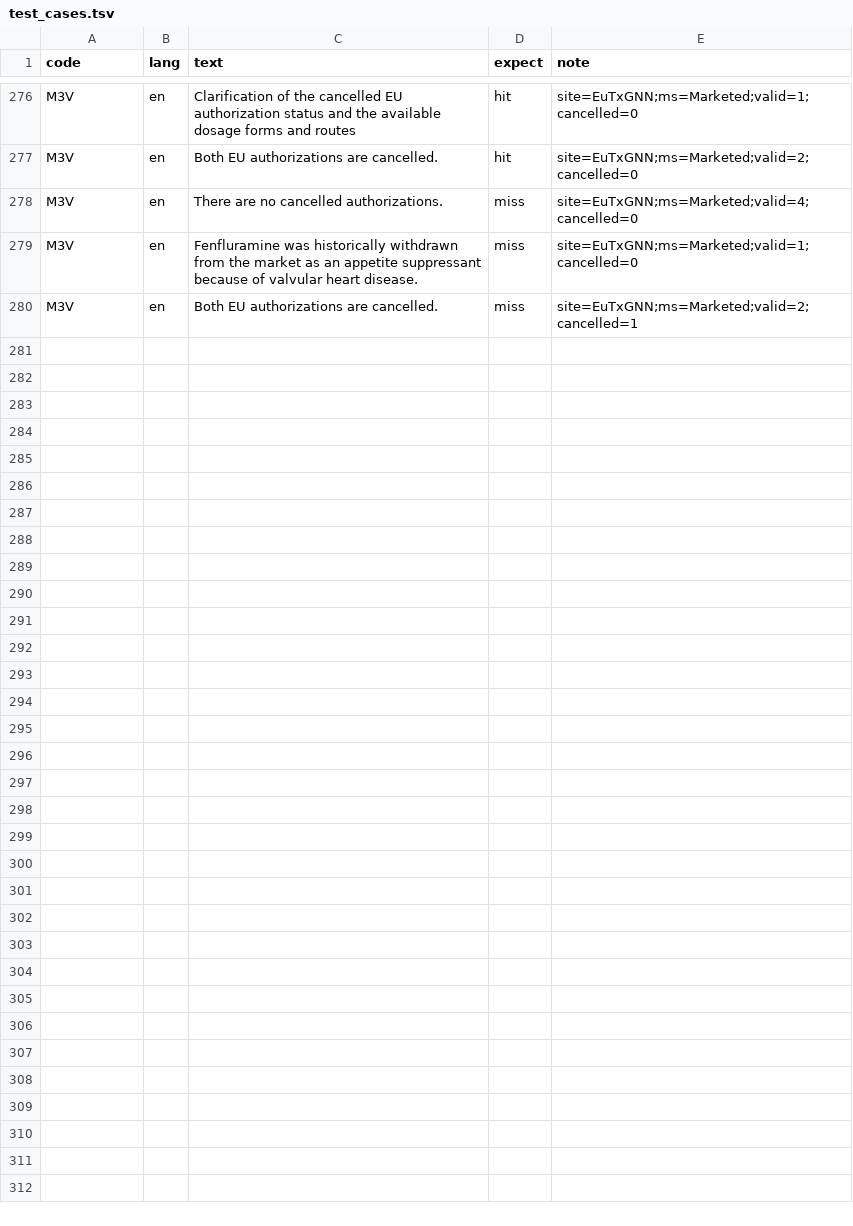
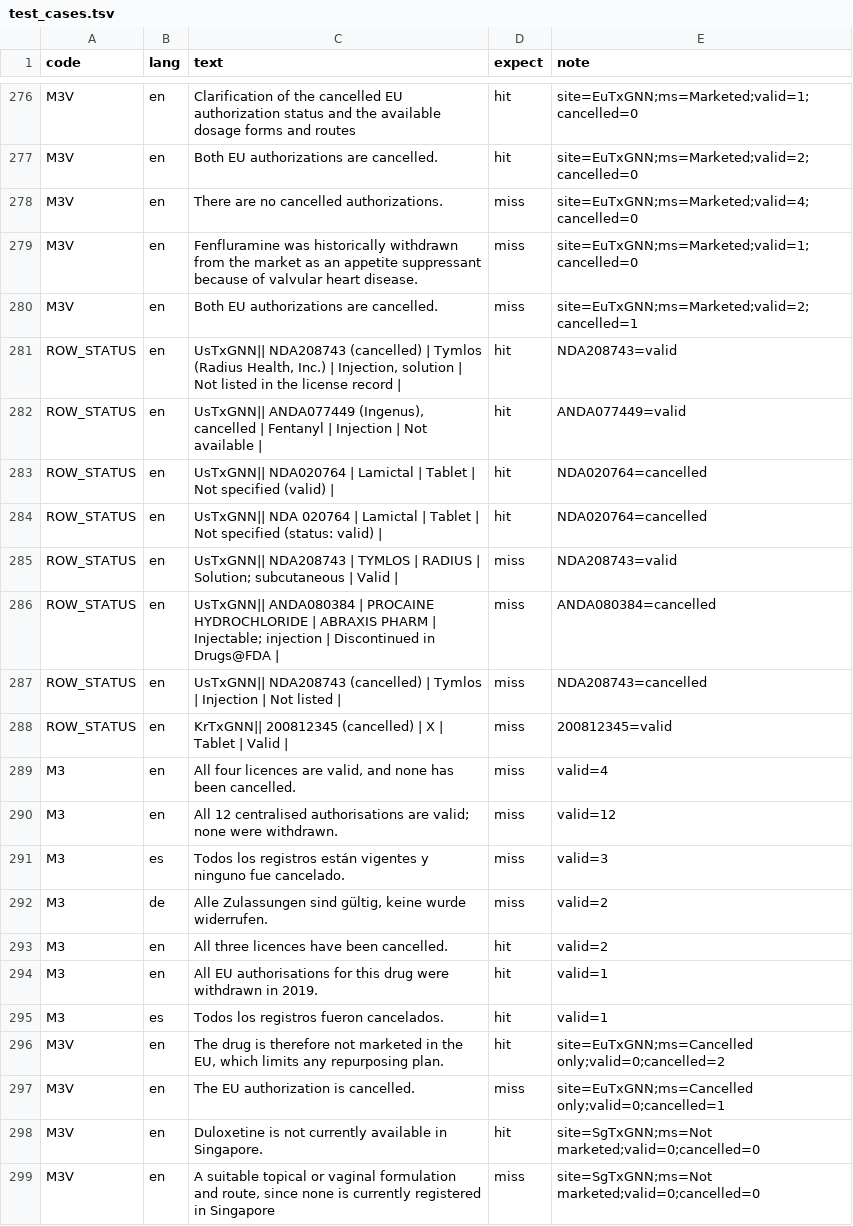
Before and after one commit to yao-care/EuTxGNN, a TSV file: tools/txgnn/.claude/check_rules/test_cases.tsv, drawn as a sheet; only a part is shown, gaps mark what is left out.

```diff
--- a/tools/txgnn/.claude/check_rules/test_cases.tsv
+++ b/tools/txgnn/.claude/check_rules/test_cases.tsv
@@ -280 +280,20 @@ M3V	en	Fenfluramine was historically withdrawn from the market as an appetite su
 M3V	en	Both EU authorizations are cancelled.	miss	site=EuTxGNN;ms=Marketed;valid=2;cancelled=1
+ROW_STATUS	en	UsTxGNN|| NDA208743 (cancelled) | Tymlos (Radius Health, Inc.) | Injection, solution | Not listed in the license record |	hit	NDA208743=valid
+ROW_STATUS	en	UsTxGNN|| ANDA077449 (Ingenus), cancelled | Fentanyl | Injection | Not available |	hit	ANDA077449=valid
+ROW_STATUS	en	UsTxGNN|| NDA020764 | Lamictal | Tablet | Not specified (valid) |	hit	NDA020764=cancelled
+ROW_STATUS	en	UsTxGNN|| NDA 020764 | Lamictal | Tablet | Not specified (status: valid) |	hit	NDA020764=cancelled
+ROW_STATUS	en	UsTxGNN|| NDA208743 | TYMLOS | RADIUS | Solution; subcutaneous | Valid |	miss	NDA208743=valid
+ROW_STATUS	en	UsTxGNN|| ANDA080384 | PROCAINE HYDROCHLORIDE | ABRAXIS PHARM | Injectable; injection | Discontinued in Drugs@FDA |	miss	ANDA080384=cancelled
+ROW_STATUS	en	UsTxGNN|| NDA208743 (cancelled) | Tymlos | Injection | Not listed |	miss	NDA208743=cancelled
+ROW_STATUS	en	KrTxGNN|| 200812345 (cancelled) | X | Tablet | Valid |	miss	200812345=valid
+M3	en	All four licences are valid, and none has been cancelled.	miss	valid=4
+M3	en	All 12 centralised authorisations are valid; none were withdrawn.	miss	valid=12
+M3	es	Todos los registros están vigentes y ninguno fue cancelado.	miss	valid=3
+M3	de	Alle Zulassungen sind gültig, keine wurde widerrufen.	miss	valid=2
+M3	en	All three licences have been cancelled.	hit	valid=2
+M3	en	All EU authorisations for this drug were withdrawn in 2019.	hit	valid=1
+M3	es	Todos los registros fueron cancelados.	hit	valid=1
+M3V	en	The drug is therefore not marketed in the EU, which limits any repurposing plan.	hit	site=EuTxGNN;ms=Cancelled only;valid=0;cancelled=2
+M3V	en	The EU authorization is cancelled.	miss	site=EuTxGNN;ms=Cancelled only;valid=0;cancelled=1
+M3V	en	Duloxetine is not currently available in Singapore.	hit	site=SgTxGNN;ms=Not marketed;valid=0;cancelled=0
+M3V	en	A suitable topical or vaginal formulation and route, since none is currently registered in Singapore	miss	site=SgTxGNN;ms=Not marketed;valid=0;cancelled=0
```
Also changed, not shown: 11 other files.
